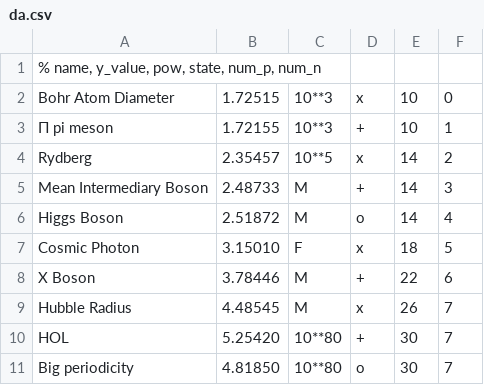
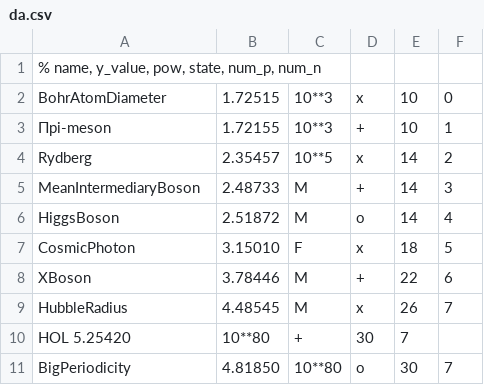
Before and after one commit to LaGuer/JupyterDataScienceWorkflow, a CSV file: dataset/da.csv, drawn as a sheet.

Commit message:
Update da.csv

```diff
--- a/dataset/da.csv
+++ b/dataset/da.csv
@@ -1,11 +1,11 @@
 % name, y_value,  pow,   state,   num_p,   num_n
-Bohr Atom Diameter 	1.72515 	10**3 	x 	10 	0
-Π pi meson 	1.72155 	10**3 	+ 	10 	1
+BohrAtomDiameter 	1.72515 	10**3 	x 	10 	0
+Πpi-meson 	1.72155 	10**3 	+ 	10 	1
 Rydberg 	2.35457 	10**5 	x 	14 	2
-Mean Intermediary Boson 	2.48733 	M 	+ 	14 	3
-Higgs Boson 	2.51872 	M 	o 	14 	4
-Cosmic Photon 	3.15010 	F 	x 	18 	5
-X Boson 	3.78446 	M 	+ 	22 	6
-Hubble Radius 	4.48545 	M 	x 	26 	7
-HOL 	5.25420 	10**80 	+ 	30 	7
-Big periodicity 	4.81850 	10**80 	o 	30 	7
+MeanIntermediaryBoson 	2.48733 	M 	+ 	14 	3
+HiggsBoson 	2.51872 	M 	o 	14 	4
+CosmicPhoton 	3.15010 	F 	x 	18 	5
+XBoson 	3.78446 	M 	+ 	22 	6
+HubbleRadius 	4.48545 	M 	x 	26 	7
+HOL   5.25420 	10**80 	+ 	30 	7
+BigPeriodicity 	4.81850 	10**80 	o 	30 	7
```
